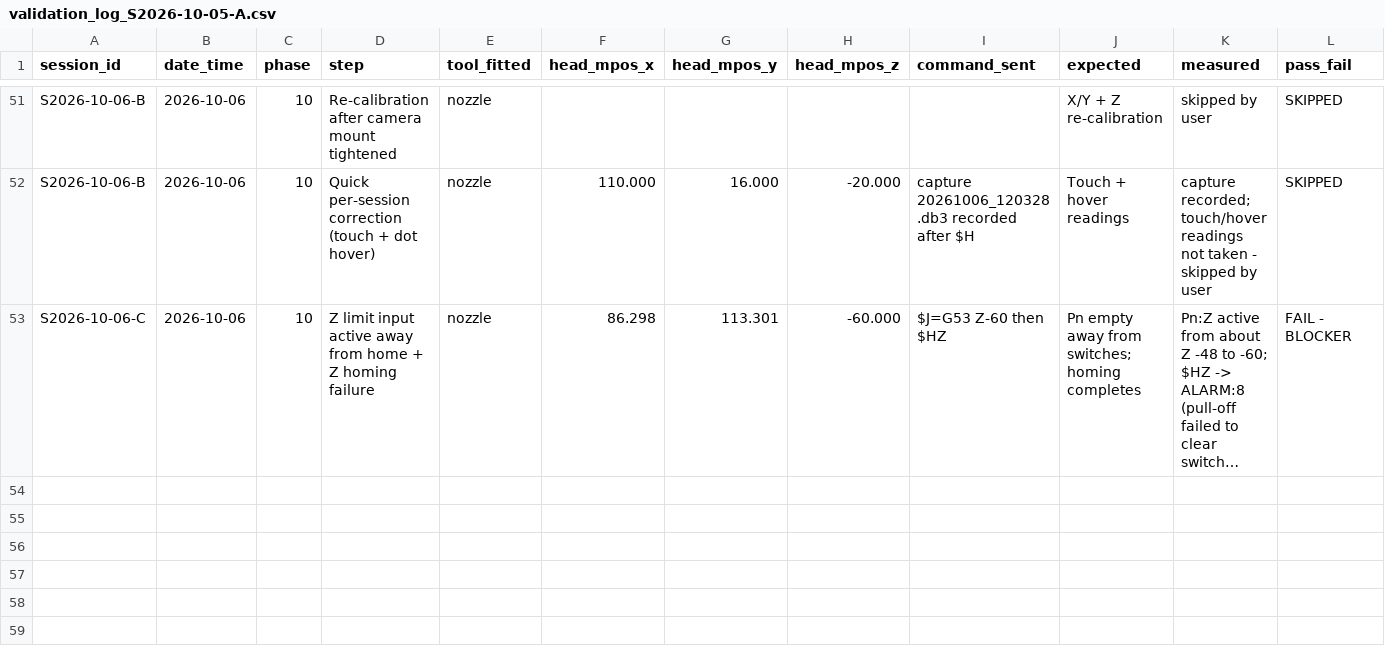
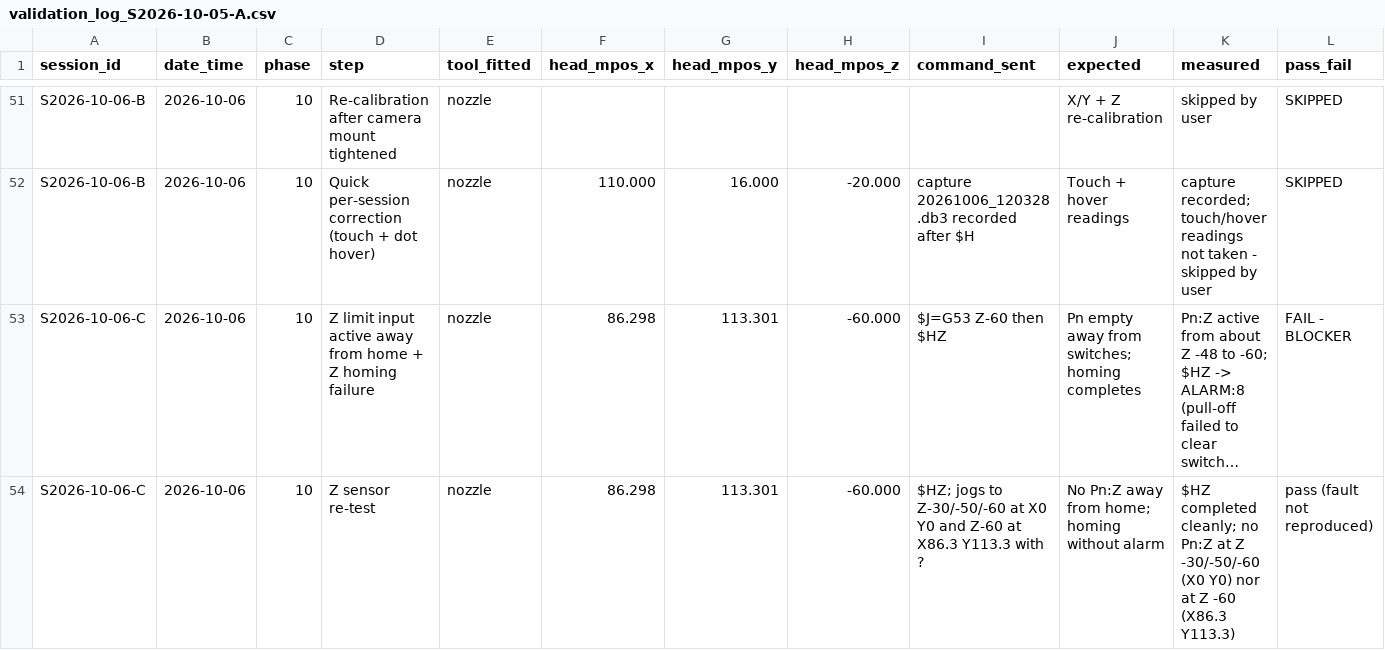
Before and after one commit to businessforkambojenterprises-lgtm/henna-program, a CSV file: validation_log_S2026-10-05-A.csv, drawn as a sheet; only a part is shown, gaps mark what is left out; long unchanged cells end in …; rows hold the shown columns only; the diff names each change by its address in the sheet, - before the commit and + after, or states it on an @@ line.

```diff
--- a/validation_log_S2026-10-05-A.csv
+++ b/validation_log_S2026-10-05-A.csv
+row 54: S2026-10-06-C | 2026-10-06 | 10 | Z sensor re-test | nozzle | 86.298 | 113.301 | -60.000 | $HZ; jogs to Z-30/-50/-60 at X0 Y0 and Z-60 at X86.3 Y113.3 with ? | No Pn:Z away from home; homing without alarm | $HZ completed cleanly; no Pn:Z at Z -30/-50/-60 (X0 Y0) nor at Z -60 (X86.3 Y113.3) | pass (fault not reproduced)
```
